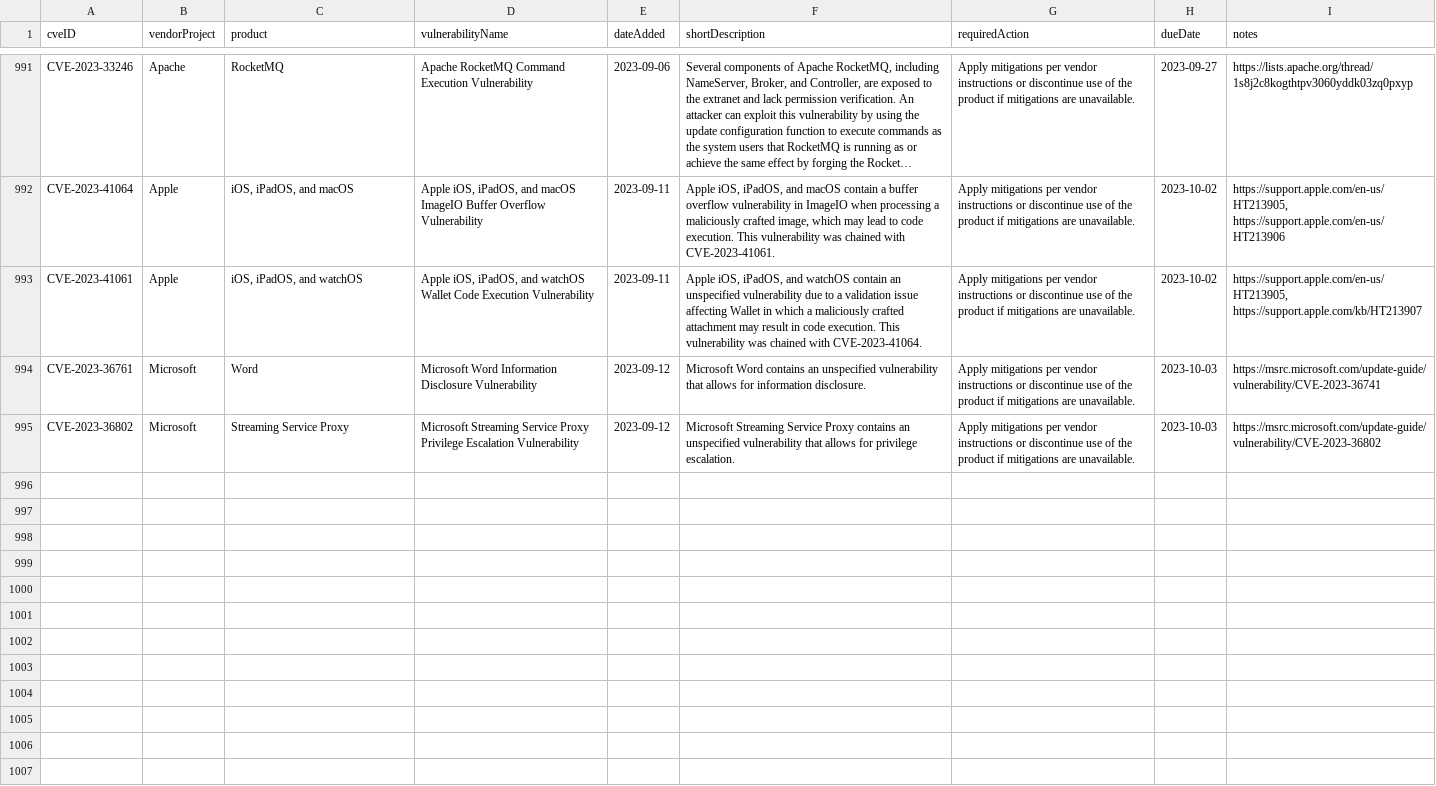
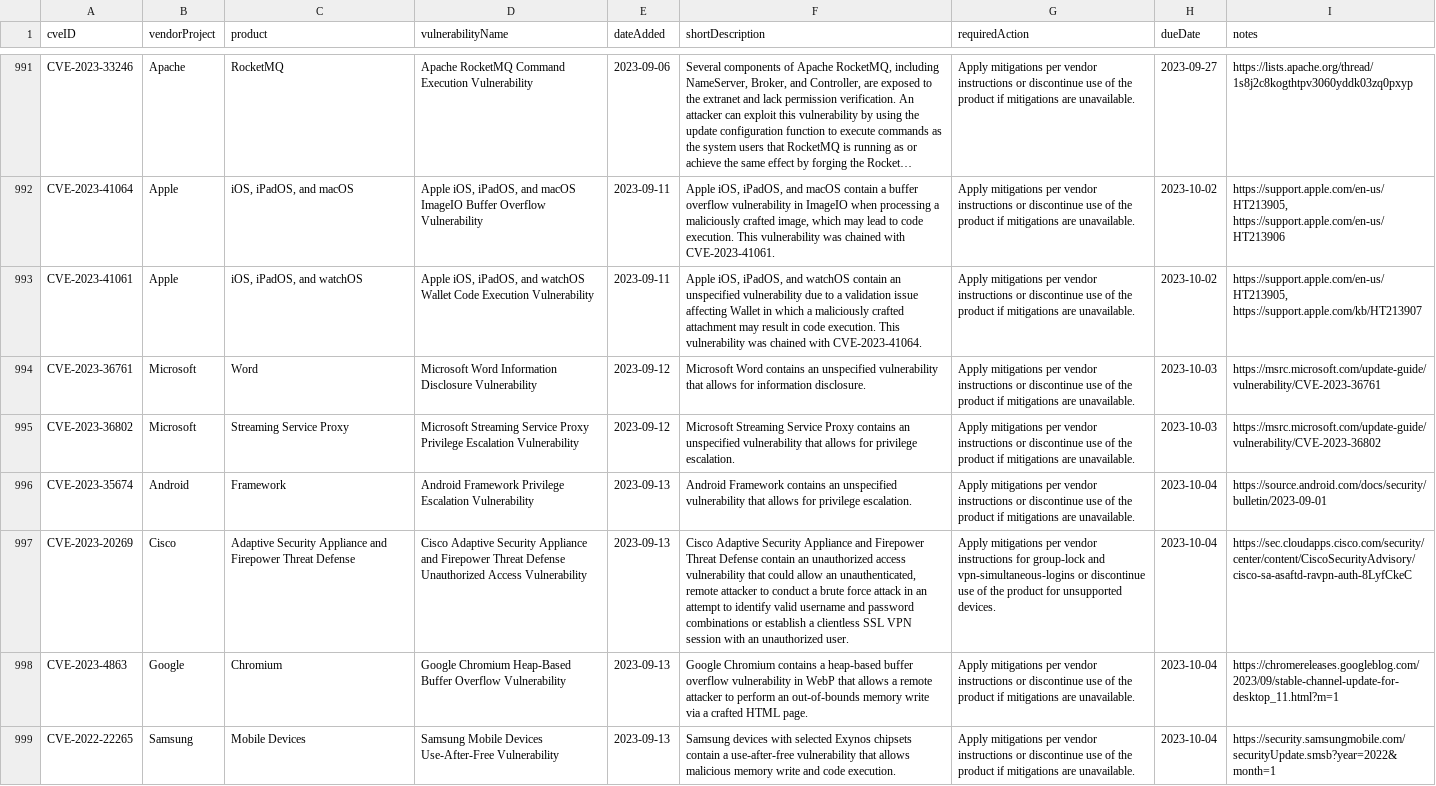
Before and after one commit to rxerium/CISA-KEV, a CSV file: cisa-kev.csv, drawn as a sheet; only a part is shown, gaps mark what is left out; long unchanged cells end in …; the diff names each change by its address in the sheet, - before the commit and + after, or states it on an @@ line.

```diff
--- a/cisa-kev.csv
+++ b/cisa-kev.csv
-I994 (notes): https://msrc.microsoft.com/update-guide/vulnerability/CVE-2023-36741
+I994 (notes): https://msrc.microsoft.com/update-guide/vulnerability/CVE-2023-36761
+row 996: CVE-2023-35674 | Android | Framework | Android Framework Privilege Escalation Vulnerability | 2023-09-13 | Android Framework contains an unspecified vulnerability that allows for privilege escalation. | Apply mitigations per vendor instructions or discontinue use of the product if mitigations are unavailable. | 2023-10-04 | https://source.android.com/docs/security/bulletin/2023-09-01
+row 997: CVE-2023-20269 | Cisco | Adaptive Security Appliance and Firepower Threat Defense | Cisco Adaptive Security Appliance and Firepower Threat Defense Unauthorized Access Vulnerability | 2023-09-13 | Cisco Adaptive Security Appliance and Firepower Threat Defense contain an unauthorized access vulnerability that could allow an unauthenticated, remote attacker to conduct a brute force attack in an attempt to identify valid username and password combinations or establish a clientless SSL VPN session with an unauthorized user. | Apply mitigations per vendor instructions for group-lock and vpn-simultaneous-logins or discontinue use of the product for unsupported devices. | 2023-10-04 | https://sec.cloudapps.cisco.com/security/center/content/CiscoSecurityAdvisory/cisco-sa-asaftd-ravpn-auth-8LyfCkeC
+row 998: CVE-2023-4863 | Google | Chromium | Google Chromium Heap-Based Buffer Overflow Vulnerability | 2023-09-13 | Google Chromium contains a heap-based buffer overflow vulnerability in WebP that allows a remote attacker to perform an out-of-bounds memory write via a crafted HTML page. | Apply mitigations per vendor instructions or discontinue use of the product if mitigations are unavailable. | 2023-10-04 | https://chromereleases.googleblog.com/2023/09/stable-channel-update-for-desktop_11.html?m=1
+row 999: CVE-2022-22265 | Samsung | Mobile Devices | Samsung Mobile Devices Use-After-Free Vulnerability | 2023-09-13 | Samsung devices with selected Exynos chipsets contain a use-after-free vulnerability that allows malicious memory write and code execution. | Apply mitigations per vendor instructions or discontinue use of the product if mitigations are unavailable. | 2023-10-04 | https://security.samsungmobile.com/securityUpdate.smsb?year=2022&month=1
```
